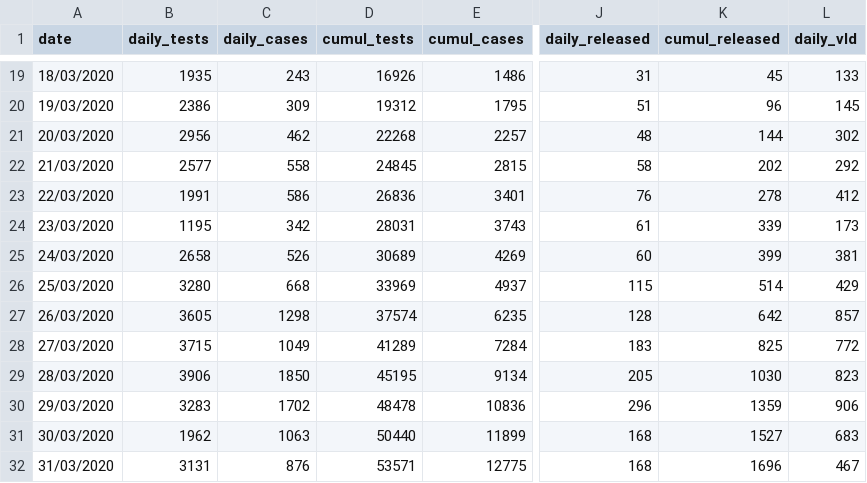
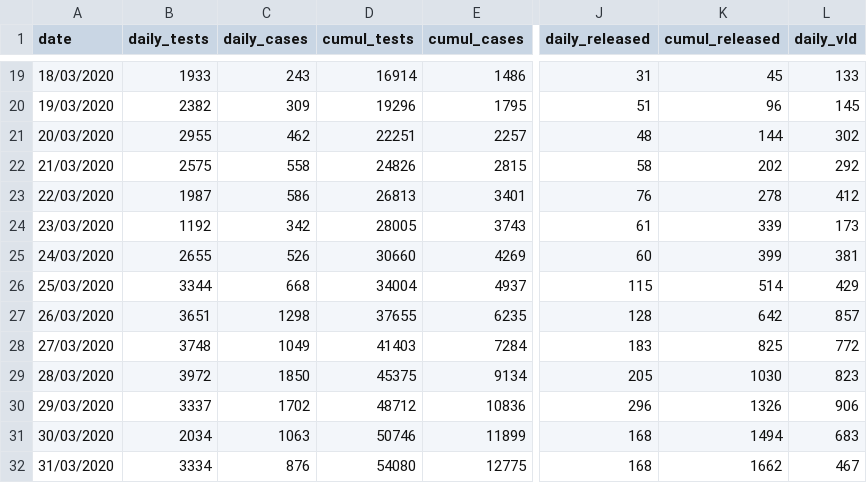
Before and after one commit to eschnou/covid19-be, a CSV file: covid19-belgium.csv, drawn as a sheet; only a part is shown, gaps mark what is left out; the diff covers the shown part only; the diff names each change by its address in the sheet, - before the commit and + after, or states it on an @@ line.

```diff
--- a/covid19-belgium.csv
+++ b/covid19-belgium.csv
-B19 (daily_tests): 1935
+B19 (daily_tests): 1933
-D19 (cumul_tests): 16926
+D19 (cumul_tests): 16914
-B20 (daily_tests): 2386
+B20 (daily_tests): 2382
-D20 (cumul_tests): 19312
+D20 (cumul_tests): 19296
-B21 (daily_tests): 2956
+B21 (daily_tests): 2955
-D21 (cumul_tests): 22268
+D21 (cumul_tests): 22251
-B22 (daily_tests): 2577
+B22 (daily_tests): 2575
-D22 (cumul_tests): 24845
+D22 (cumul_tests): 24826
-B23 (daily_tests): 1991
+B23 (daily_tests): 1987
-D23 (cumul_tests): 26836
+D23 (cumul_tests): 26813
-B24 (daily_tests): 1195
+B24 (daily_tests): 1192
-D24 (cumul_tests): 28031
+D24 (cumul_tests): 28005
-B25 (daily_tests): 2658
+B25 (daily_tests): 2655
-D25 (cumul_tests): 30689
+D25 (cumul_tests): 30660
-B26 (daily_tests): 3280
+B26 (daily_tests): 3344
-D26 (cumul_tests): 33969
+D26 (cumul_tests): 34004
-B27 (daily_tests): 3605
+B27 (daily_tests): 3651
-D27 (cumul_tests): 37574
+D27 (cumul_tests): 37655
-B28 (daily_tests): 3715
+B28 (daily_tests): 3748
-D28 (cumul_tests): 41289
+D28 (cumul_tests): 41403
-B29 (daily_tests): 3906
+B29 (daily_tests): 3972
-D29 (cumul_tests): 45195
+D29 (cumul_tests): 45375
-B30 (daily_tests): 3283
+B30 (daily_tests): 3337
-D30 (cumul_tests): 48478
+D30 (cumul_tests): 48712
-K30 (cumul_released): 1359
+K30 (cumul_released): 1326
-B31 (daily_tests): 1962
+B31 (daily_tests): 2034
-D31 (cumul_tests): 50440
+D31 (cumul_tests): 50746
-K31 (cumul_released): 1527
+K31 (cumul_released): 1494
-B32 (daily_tests): 3131
+B32 (daily_tests): 3334
-D32 (cumul_tests): 53571
+D32 (cumul_tests): 54080
-K32 (cumul_released): 1696
+K32 (cumul_released): 1662
```
Also changed, not shown: 1 added row and 44 edited cells elsewhere in this file, 1 other file.
